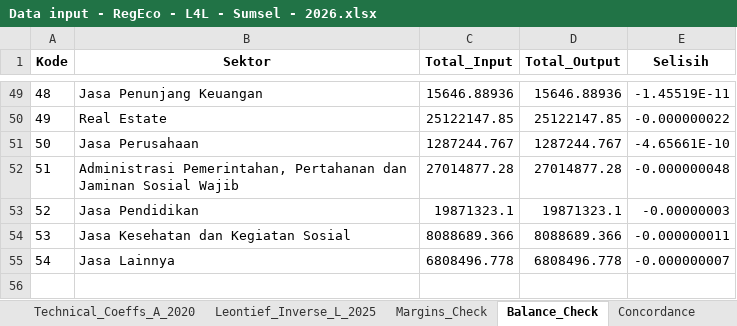
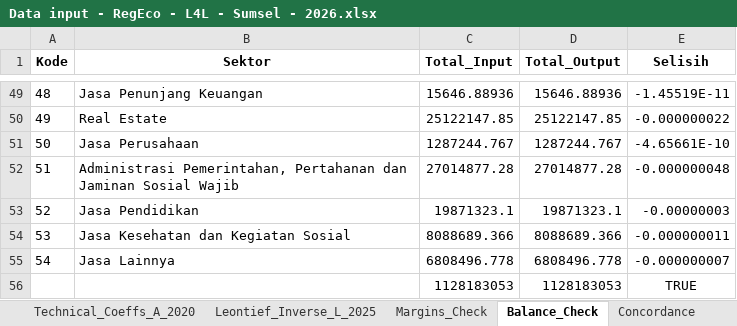
Before and after one commit to dewikiswani/Regional-Economy-GGP-Sumsel-2026, an Excel workbook: Data input - RegEco - L4L - Sumsel - 2026.xlsx, sheet Balance_Check, drawn as a sheet; only a part is shown, gaps mark what is left out; values as stored, in another font and other column widths than the file's, no borders; the diff names each change by its address in the sheet, - before the commit and + after, or states it on an @@ line.

```diff
--- a/Data input - RegEco - L4L - Sumsel - 2026.xlsx (sheet Balance_Check)
+++ b/Data input - RegEco - L4L - Sumsel - 2026.xlsx (sheet Balance_Check)
+row 56:  |  | 1128183053 | 1128183053 | TRUE
```
Also changed, not shown: sheet LAS_Lahan, sheet BAU_Lahan, sheet DeskripsiSektor, other sheet tabs, 7 other files.
